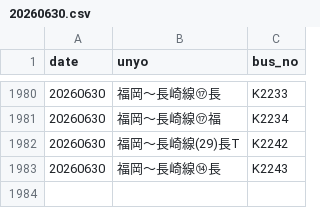
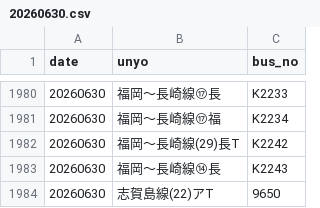
Before and after one commit to sakuraps1134/naviapp, a CSV file: 20260630.csv, drawn as a sheet; only a part is shown, gaps mark what is left out; the diff names each change by its address in the sheet, - before the commit and + after, or states it on an @@ line.

```diff
--- a/20260630.csv
+++ b/20260630.csv
+row 1984: 20260630 | 志賀島線(22)アT | 9650
```
Also changed, not shown: 1 other file.
